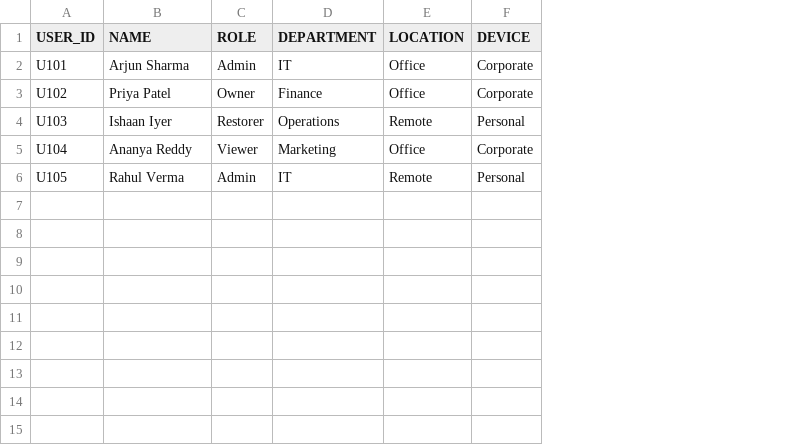
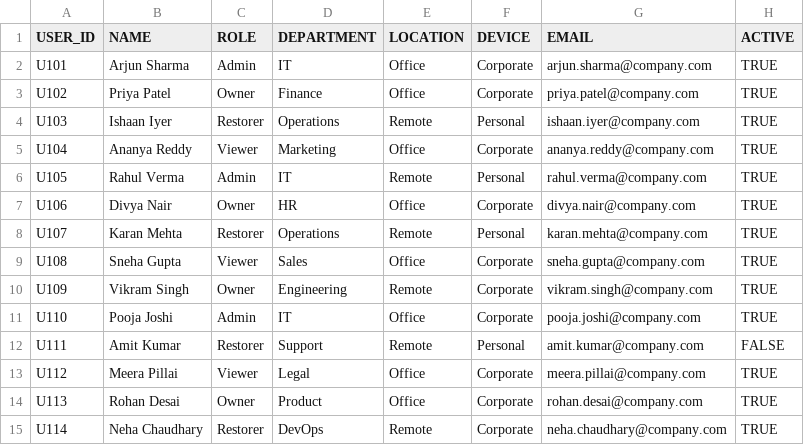
Before and after one commit to SANJANA4Data/secure_cloud_backups, a CSV file: data/users.csv, drawn as a sheet; the diff names each change by its address in the sheet, - before the commit and + after, or states it on an @@ line.

```diff
--- a/data/users.csv
+++ b/data/users.csv
+column G (EMAIL), rows 2-6: arjun.sharma@company.com | priya.patel@company.com | ishaan.iyer@company.com | ananya.reddy@company.com | rahul.verma@company.com
+column H (ACTIVE), rows 2-6: all TRUE
+row 7: U106 | Divya Nair | Owner | HR | Office | Corporate | divya.nair@company.com | TRUE
+row 8: U107 | Karan Mehta | Restorer | Operations | Remote | Personal | karan.mehta@company.com | TRUE
+row 9: U108 | Sneha Gupta | Viewer | Sales | Office | Corporate | sneha.gupta@company.com | TRUE
+row 10: U109 | Vikram Singh | Owner | Engineering | Remote | Corporate | vikram.singh@company.com | TRUE
+row 11: U110 | Pooja Joshi | Admin | IT | Office | Corporate | pooja.joshi@company.com | TRUE
+row 12: U111 | Amit Kumar | Restorer | Support | Remote | Personal | amit.kumar@company.com | FALSE
+row 13: U112 | Meera Pillai | Viewer | Legal | Office | Corporate | meera.pillai@company.com | TRUE
+row 14: U113 | Rohan Desai | Owner | Product | Office | Corporate | rohan.desai@company.com | TRUE
+row 15: U114 | Neha Chaudhary | Restorer | DevOps | Remote | Corporate | neha.chaudhary@company.com | TRUE
```
Also changed, not shown: data/access_log.csv, data/backups.csv, 22 other files.
